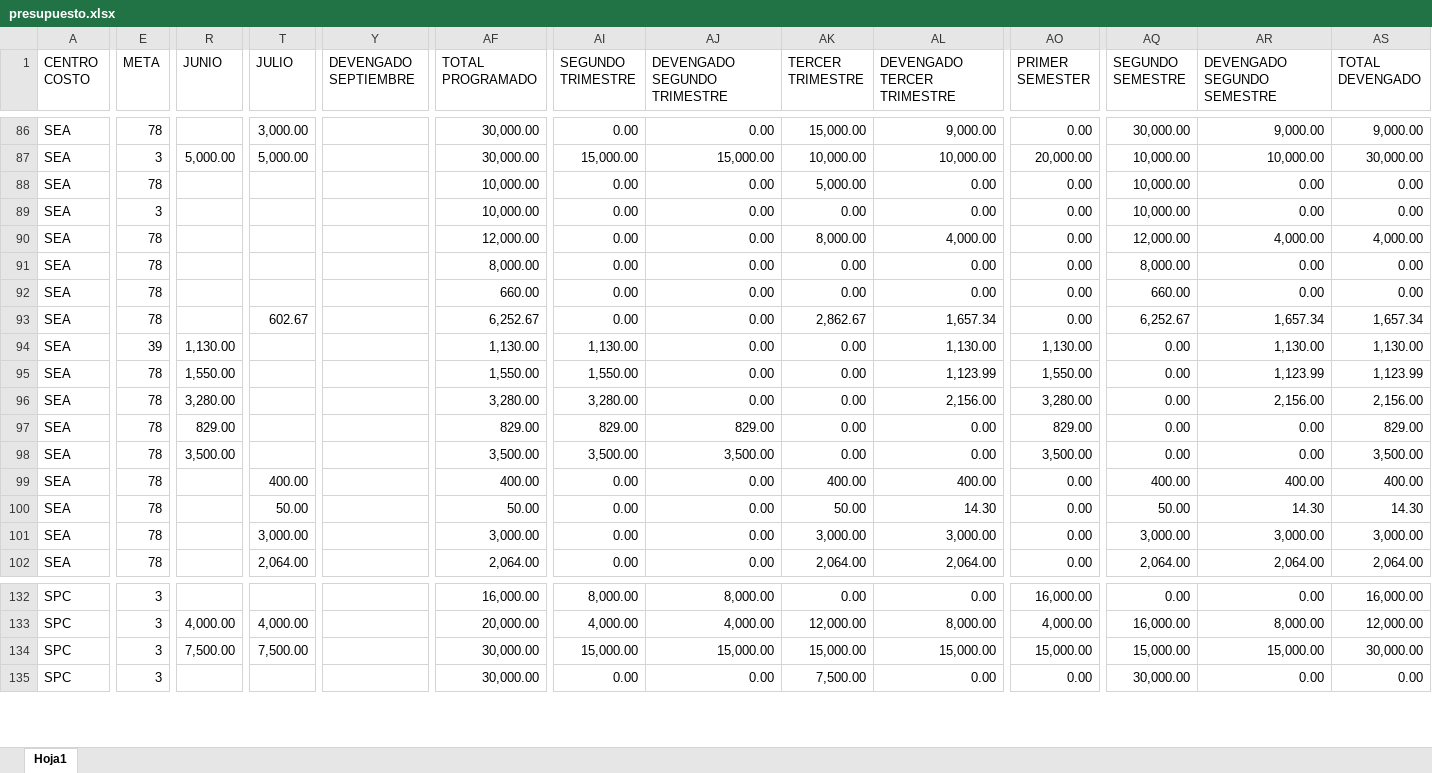
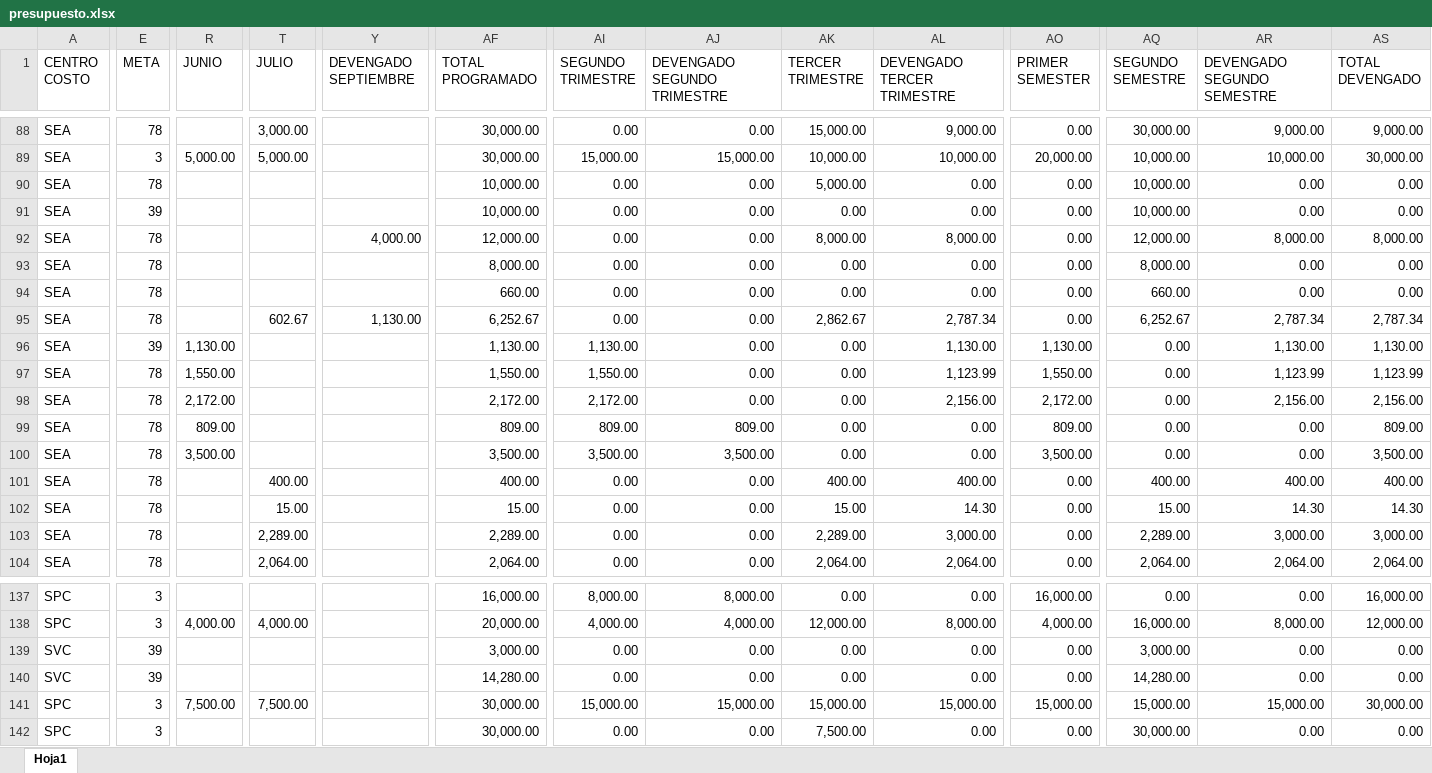
Before and after one commit to CalebNO/DMA-Dashboard, an Excel workbook: data/presupuesto.xlsx, sheet Hoja1, drawn as a sheet; only a part is shown, gaps mark what is left out; values as stored, in another font and other column widths than the file's, no cell formats; table styles not drawn; addresses are those after the commit; rows hold the shown columns only; the diff covers the shown part only; the diff names each change by its address in the sheet, - before the commit and + after, or states it on an @@ line.

Commit message:
Add files via upload

```diff
--- a/data/presupuesto.xlsx (sheet Hoja1)
+++ b/data/presupuesto.xlsx (sheet Hoja1)
-E91 (META): 3
+E91 (META): 39
-Y92 (DEVENGADO SEPTIEMBRE): (empty)
+Y92 (DEVENGADO SEPTIEMBRE): 4,000.00
-AL92 (DEVENGADO TERCER TRIMESTRE): 4,000.00
+AL92 (DEVENGADO TERCER TRIMESTRE): 8,000.00
-AR92 (DEVENGADO SEGUNDO SEMESTRE): 4,000.00
+AR92 (DEVENGADO SEGUNDO SEMESTRE): 8,000.00
-AS92 (TOTAL DEVENGADO): 4,000.00
+AS92 (TOTAL DEVENGADO): 8,000.00
-Y95 (DEVENGADO SEPTIEMBRE): (empty)
+Y95 (DEVENGADO SEPTIEMBRE): 1,130.00
-AL95 (DEVENGADO TERCER TRIMESTRE): 1,657.34
+AL95 (DEVENGADO TERCER TRIMESTRE): 2,787.34
-AR95 (DEVENGADO SEGUNDO SEMESTRE): 1,657.34
+AR95 (DEVENGADO SEGUNDO SEMESTRE): 2,787.34
-AS95 (TOTAL DEVENGADO): 1,657.34
+AS95 (TOTAL DEVENGADO): 2,787.34
-R98 (JUNIO): 3,280.00
+R98 (JUNIO): 2,172.00
-AF98 (TOTAL PROGRAMADO): 3,280.00
+AF98 (TOTAL PROGRAMADO): 2,172.00
-AI98 (SEGUNDO TRIMESTRE): 3,280.00
+AI98 (SEGUNDO TRIMESTRE): 2,172.00
-AO98 (PRIMER SEMESTER): 3,280.00
+AO98 (PRIMER SEMESTER): 2,172.00
-R99 (JUNIO): 829.00
+R99 (JUNIO): 809.00
-AF99 (TOTAL PROGRAMADO): 829.00
+AF99 (TOTAL PROGRAMADO): 809.00
-AI99 (SEGUNDO TRIMESTRE): 829.00
+AI99 (SEGUNDO TRIMESTRE): 809.00
-AJ99 (DEVENGADO SEGUNDO TRIMESTRE): 829.00
+AJ99 (DEVENGADO SEGUNDO TRIMESTRE): 809.00
-AO99 (PRIMER SEMESTER): 829.00
+AO99 (PRIMER SEMESTER): 809.00
-AS99 (TOTAL DEVENGADO): 829.00
+AS99 (TOTAL DEVENGADO): 809.00
-T102 (JULIO): 50.00
+T102 (JULIO): 15.00
-AF102 (TOTAL PROGRAMADO): 50.00
+AF102 (TOTAL PROGRAMADO): 15.00
-AK102 (TERCER TRIMESTRE): 50.00
+AK102 (TERCER TRIMESTRE): 15.00
-AQ102 (SEGUNDO SEMESTRE): 50.00
+AQ102 (SEGUNDO SEMESTRE): 15.00
-T103 (JULIO): 3,000.00
+T103 (JULIO): 2,289.00
-AF103 (TOTAL PROGRAMADO): 3,000.00
+AF103 (TOTAL PROGRAMADO): 2,289.00
-AK103 (TERCER TRIMESTRE): 3,000.00
+AK103 (TERCER TRIMESTRE): 2,289.00
-AQ103 (SEGUNDO SEMESTRE): 3,000.00
+AQ103 (SEGUNDO SEMESTRE): 2,289.00
+row 139: SVC | 39 |  |  |  | 3,000.00 | 0.00 | 0.00 | 0.00 | 0.00 | 0.00 | 3,000.00 | 0.00 | 0.00
+row 140: SVC | 39 |  |  |  | 14,280.00 | 0.00 | 0.00 | 0.00 | 0.00 | 0.00 | 14,280.00 | 0.00 | 0.00
```
Also changed, not shown: 9 added rows, 4 removed rows, 1 moved row and 143 edited cells elsewhere in this sheet, cell formats, formulas that keep their value.
